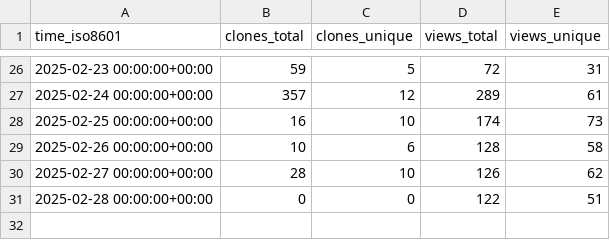
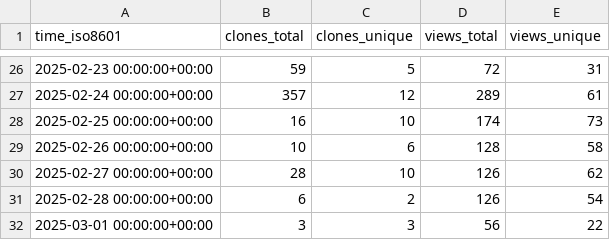
Before and after one commit to superduper-io/superduper, a CSV file: superduper-io/superduper/ghrs-data/views_clones_aggregate.csv, drawn as a sheet; only a part is shown, gaps mark what is left out.

```diff
--- a/superduper-io/superduper/ghrs-data/views_clones_aggregate.csv
+++ b/superduper-io/superduper/ghrs-data/views_clones_aggregate.csv
@@ -30,2 +30,3 @@ time_iso8601,clones_total,clones_unique,views_total,views_unique
 2025-02-27 00:00:00+00:00,28,10,126,62
-2025-02-28 00:00:00+00:00,0,0,122,51
+2025-02-28 00:00:00+00:00,6,2,126,54
+2025-03-01 00:00:00+00:00,3,3,56,22
```
Also changed, not shown: 1 other file.
